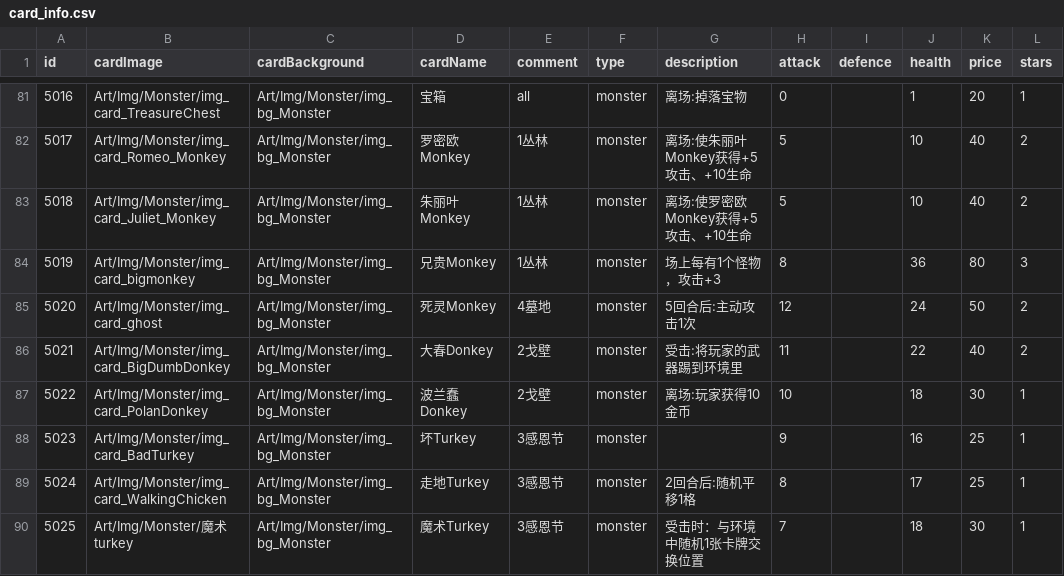
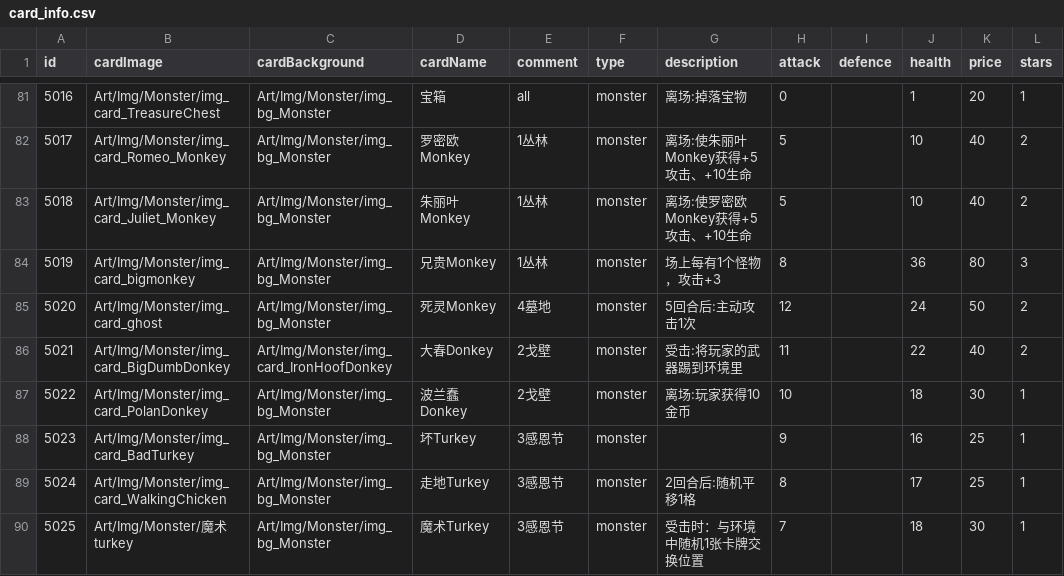
Before and after one commit to Nancobamboo/joeys-nightmare-2, a CSV file: joey2/Assets/Resources/Data/card_info.csv, drawn as a sheet; only a part is shown, gaps mark what is left out; the diff names each change by its address in the sheet, - before the commit and + after, or states it on an @@ line.

Commit message:
Update card_info.csv to change the card background image for 大春Donkey

```diff
--- a/joey2/Assets/Resources/Data/card_info.csv
+++ b/joey2/Assets/Resources/Data/card_info.csv
-C86 (cardBackground): Art/Img/Monster/img_bg_Monster
+C86 (cardBackground): Art/Img/Monster/img_card_IronHoofDonkey
```
